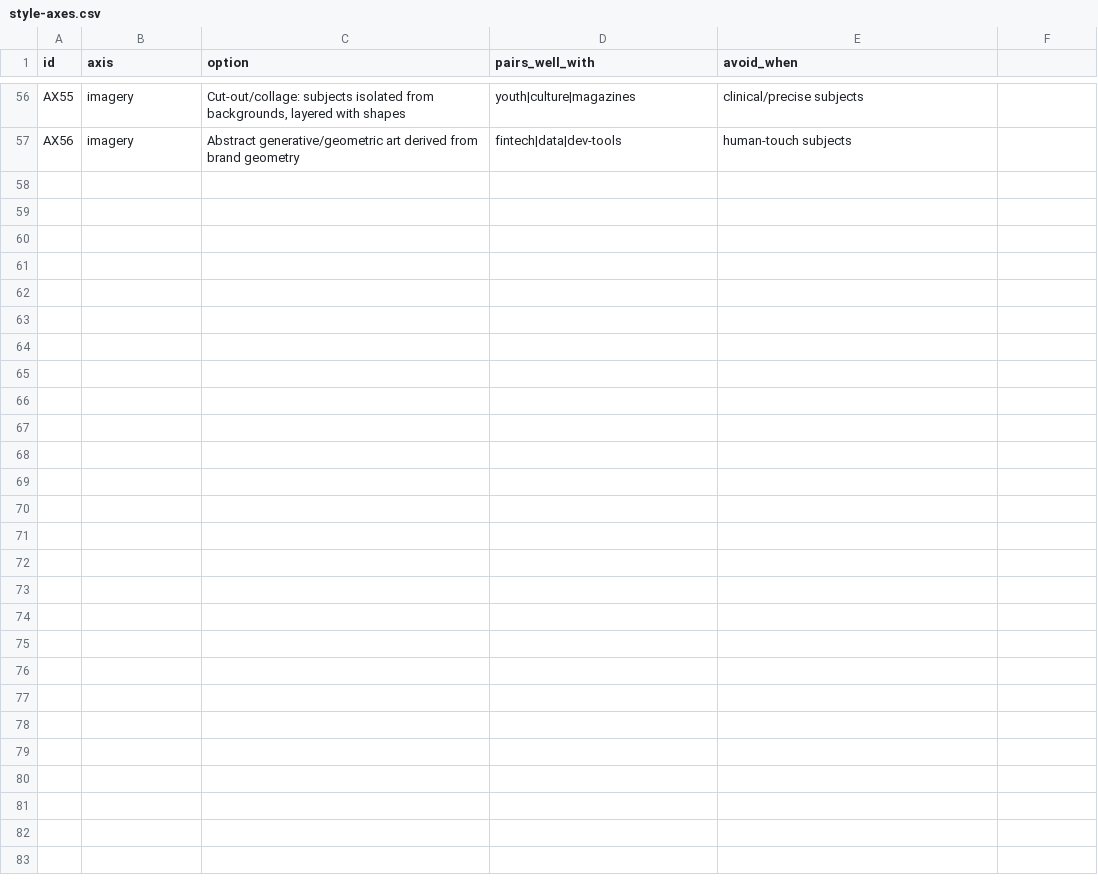
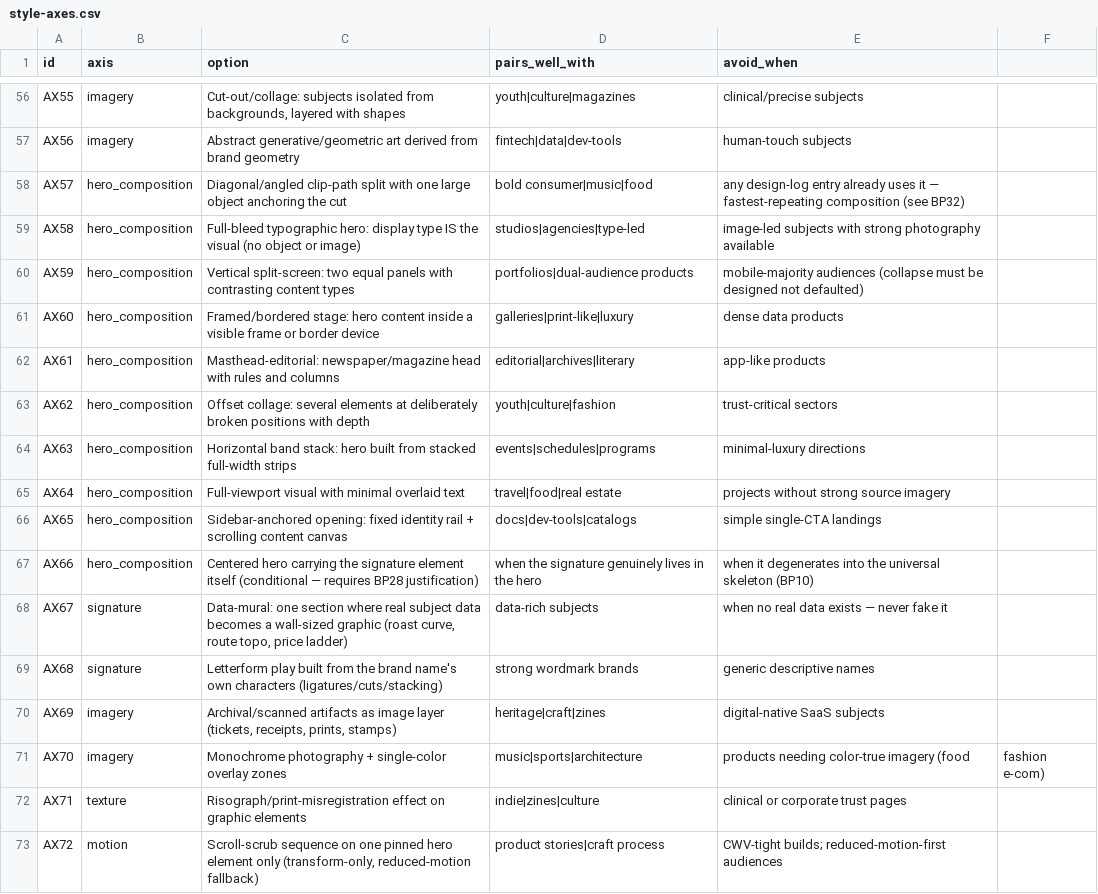
Before and after one commit to 0x61A/frontend-dev-skill, a CSV file: data/style-axes.csv, drawn as a sheet; only a part is shown, gaps mark what is left out; the diff names each change by its address in the sheet, - before the commit and + after, or states it on an @@ line.

Commit message:
v1.1: hero-composition axis, persistent design log, verification recipe, multi-page + TR microcopy
Field feedback from six real builds drove all four changes:

- Uniqueness: hero_composition is now its own DNA axis (AX57-66) — two
  builds with different skeletons/palettes still converged on the same
  diagonal-clip + disc hero, invisible to the old axes. An append-only
  design-log.md records every shipped build; a new DNA overlapping any
  row on 2+ of skeleton/hero/palette is rerolled (BP33). BP32 bans the
  exact composition that repeated; BP34-36 add emerging AI-look clusters.
- Build QA: anti-generic.md gains a concrete verification recipe — all
  six builds shipped a 375px overflow bug that had to be found by hand;
  now scrollWidth check + offender snippet + known-culprit list run
  before any screenshot.
- Data: style-axes 56→72, font-pairings 46→58, component-sources 16→20,
  banned-patterns 31→36.
- New capabilities: references/multi-page.md (one DNA, sibling pages),
  dark-mode derivation rules in design-dna.md, imagery sourcing with
  license notes + treatment recipes in component-sourcing.md, and
  data/microcopy-tr.md Turkish copy bank.

```diff
--- a/data/style-axes.csv
+++ b/data/style-axes.csv
+row 58: AX57 | hero_composition | Diagonal/angled clip-path split with one large object anchoring the cut | bold consumer|music|food | any design-log entry already uses it — fastest-repeating composition (see BP32)
+row 59: AX58 | hero_composition | Full-bleed typographic hero: display type IS the visual (no object or image) | studios|agencies|type-led | image-led subjects with strong photography available
+row 60: AX59 | hero_composition | Vertical split-screen: two equal panels with contrasting content types | portfolios|dual-audience products | mobile-majority audiences (collapse must be designed not defaulted)
+row 61: AX60 | hero_composition | Framed/bordered stage: hero content inside a visible frame or border device | galleries|print-like|luxury | dense data products
+row 62: AX61 | hero_composition | Masthead-editorial: newspaper/magazine head with rules and columns | editorial|archives|literary | app-like products
+row 63: AX62 | hero_composition | Offset collage: several elements at deliberately broken positions with depth | youth|culture|fashion | trust-critical sectors
+row 64: AX63 | hero_composition | Horizontal band stack: hero built from stacked full-width strips | events|schedules|programs | minimal-luxury directions
+row 65: AX64 | hero_composition | Full-viewport visual with minimal overlaid text | travel|food|real estate | projects without strong source imagery
+row 66: AX65 | hero_composition | Sidebar-anchored opening: fixed identity rail + scrolling content canvas | docs|dev-tools|catalogs | simple single-CTA landings
+row 67: AX66 | hero_composition | Centered hero carrying the signature element itself (conditional — requires BP28 justification) | when the signature genuinely lives in the hero | when it degenerates into the universal skeleton (BP10)
+row 68: AX67 | signature | Data-mural: one section where real subject data becomes a wall-sized graphic (roast curve, route topo, price ladder) | data-rich subjects | when no real data exists — never fake it
+row 69: AX68 | signature | Letterform play built from the brand name's own characters (ligatures/cuts/stacking) | strong wordmark brands | generic descriptive names
+row 70: AX69 | imagery | Archival/scanned artifacts as image layer (tickets, receipts, prints, stamps) | heritage|craft|zines | digital-native SaaS subjects
+row 71: AX70 | imagery | Monochrome photography + single-color overlay zones | music|sports|architecture | products needing color-true imagery (food | fashion e-com)
+row 72: AX71 | texture | Risograph/print-misregistration effect on graphic elements | indie|zines|culture | clinical or corporate trust pages
+row 73: AX72 | motion | Scroll-scrub sequence on one pinned hero element only (transform-only, reduced-motion fallback) | product stories|craft process | CWV-tight builds; reduced-motion-first audiences
```
Also changed, not shown: data/component-sources.csv, data/font-pairings.csv, 10 other files.
